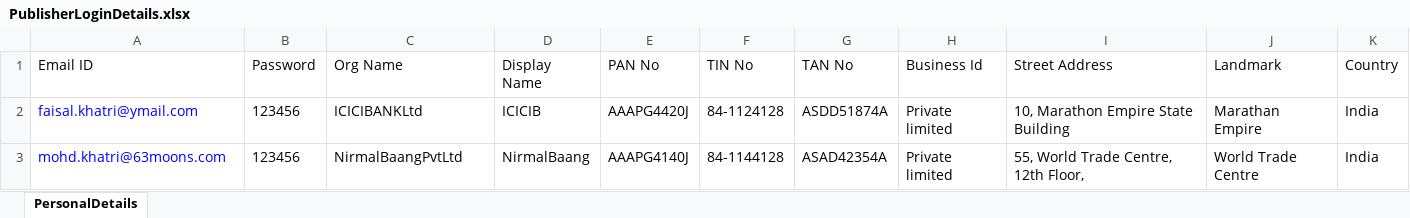
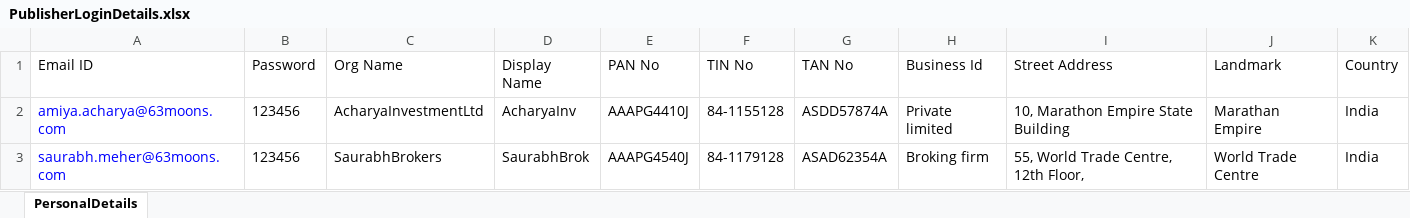
Before and after one commit to mfaisalkhatri/Manual_Testing, an Excel workbook: Templates/PublisherLoginDetails.xlsx, sheet PersonalDetails, drawn as a sheet; only a part is shown; values as stored, in another font and other column widths than the file's, no borders; the diff names each change by its address in the sheet, - before the commit and + after, or states it on an @@ line.

Commit message:
updated

```diff
--- a/Templates/PublisherLoginDetails.xlsx (sheet PersonalDetails)
+++ b/Templates/PublisherLoginDetails.xlsx (sheet PersonalDetails)
-A2 (Email ID): faisal.khatri@ymail.com
+A2 (Email ID): amiya.acharya@63moons.com
-C2 (Org Name): ICICIBANKLtd
+C2 (Org Name): AcharyaInvestmentLtd
-D2 (Display Name): ICICIB
+D2 (Display Name): AcharyaInv
-E2 (PAN No): AAAPG4420J
+E2 (PAN No): AAAPG4410J
-F2 (TIN No): 84-1124128
+F2 (TIN No): 84-1155128
-G2 (TAN No): ASDD51874A
+G2 (TAN No): ASDD57874A
-A3 (Email ID): mohd.khatri@63moons.com
+A3 (Email ID): saurabh.meher@63moons.com
-C3 (Org Name): NirmalBaangPvtLtd
+C3 (Org Name): SaurabhBrokers
-D3 (Display Name): NirmalBaang
+D3 (Display Name): SaurabhBrok
-E3 (PAN No): AAAPG4140J
+E3 (PAN No): AAAPG4540J
-F3 (TIN No): 84-1144128
+F3 (TIN No): 84-1179128
-G3 (TAN No): ASAD42354A
+G3 (TAN No): ASAD62354A
-H3 (Business Id): Private limited
+H3 (Business Id): Broking firm
```
